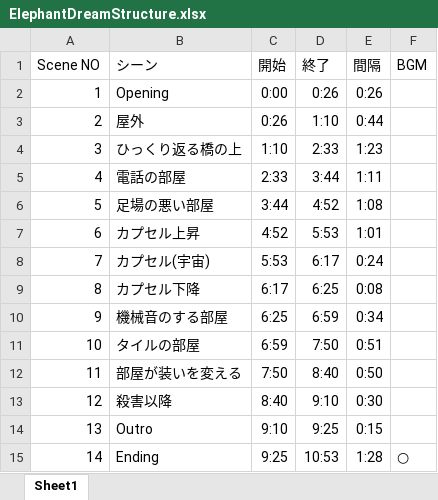
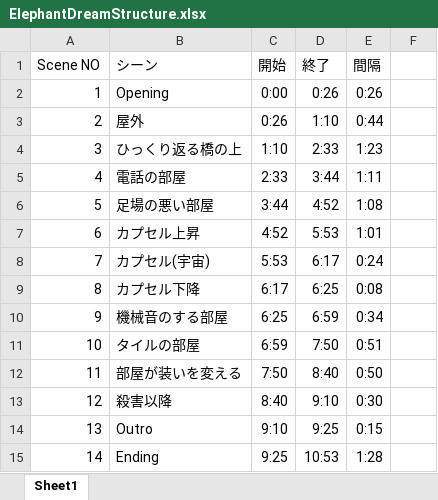
Before and after one commit to sammyppr/sammyppr.github.io, an Excel workbook: 2024/SoundDesign/xls/ElephantDreamStructure.xlsx, sheet Sheet1, drawn as a sheet; values as stored, in another font and other column widths than the file's, no borders; the diff names each change by its address in the sheet, - before the commit and + after, or states it on an @@ line.

```diff
--- a/2024/SoundDesign/xls/ElephantDreamStructure.xlsx (sheet Sheet1)
+++ b/2024/SoundDesign/xls/ElephantDreamStructure.xlsx (sheet Sheet1)
-F1: BGM
+F1: (empty)
-F15: ○
+F15: (empty)
```
Also changed, not shown: 2 other files.
